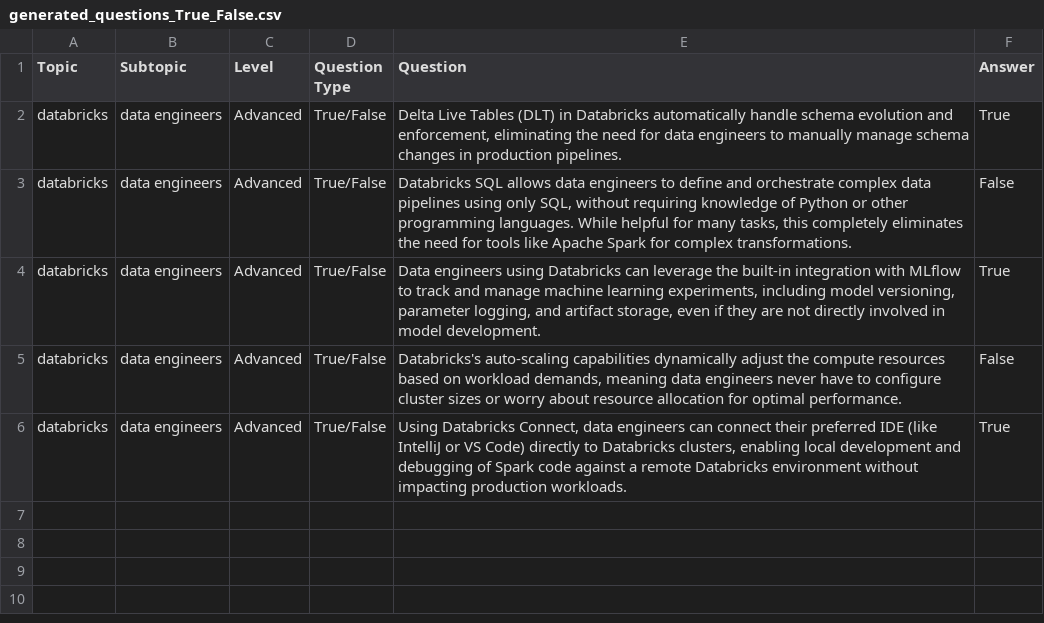
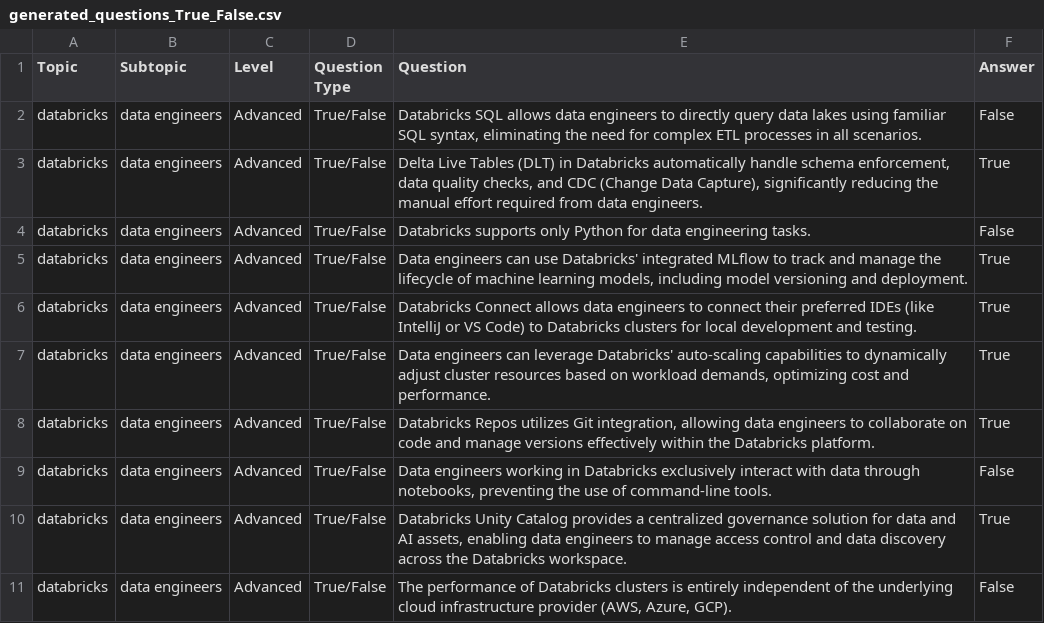
Before and after one commit to rahulpihub/Question-Generation-AI-, a CSV file: output/generated_questions_True_False.csv, drawn as a sheet.

```diff
--- a/output/generated_questions_True_False.csv
+++ b/output/generated_questions_True_False.csv
@@ -1,6 +1,11 @@
 Topic,Subtopic,Level,Question Type,Question,Answer
-databricks,data engineers,Advanced,True/False,"Delta Live Tables (DLT) in Databricks automatically handle schema evolution and enforcement, eliminating the need for data engineers to manually manage schema changes in production pipelines.",True
-databricks,data engineers,Advanced,True/False,"Databricks SQL allows data engineers to define and orchestrate complex data pipelines using only SQL, without requiring knowledge of Python or other programming languages. While helpful for many tasks, this completely eliminates the need for tools like Apache Spark for complex transformations.",False
-databricks,data engineers,Advanced,True/False,"Data engineers using Databricks can leverage the built-in integration with MLflow to track and manage machine learning experiments, including model versioning, parameter logging, and artifact storage, even if they are not directly involved in model development.",True
-databricks,data engineers,Advanced,True/False,"Databricks's auto-scaling capabilities dynamically adjust the compute resources based on workload demands, meaning data engineers never have to configure cluster sizes or worry about resource allocation for optimal performance.",False
-databricks,data engineers,Advanced,True/False,"Using Databricks Connect, data engineers can connect their preferred IDE (like IntelliJ or VS Code) directly to Databricks clusters, enabling local development and debugging of Spark code against a remote Databricks environment without impacting production workloads.",True
+databricks,data engineers,Advanced,True/False,"Databricks SQL allows data engineers to directly query data lakes using familiar SQL syntax, eliminating the need for complex ETL processes in all scenarios.",False
+databricks,data engineers,Advanced,True/False,"Delta Live Tables (DLT) in Databricks automatically handle schema enforcement, data quality checks, and CDC (Change Data Capture), significantly reducing the manual effort required from data engineers.",True
+databricks,data engineers,Advanced,True/False,Databricks supports only Python for data engineering tasks.,False
+databricks,data engineers,Advanced,True/False,"Data engineers can use Databricks' integrated MLflow to track and manage the lifecycle of machine learning models, including model versioning and deployment.",True
+databricks,data engineers,Advanced,True/False,Databricks Connect allows data engineers to connect their preferred IDEs (like IntelliJ or VS Code) to Databricks clusters for local development and testing.,True
+databricks,data engineers,Advanced,True/False,"Data engineers can leverage Databricks' auto-scaling capabilities to dynamically adjust cluster resources based on workload demands, optimizing cost and performance.",True
+databricks,data engineers,Advanced,True/False,"Databricks Repos utilizes Git integration, allowing data engineers to collaborate on code and manage versions effectively within the Databricks platform.",True
+databricks,data engineers,Advanced,True/False,"Data engineers working in Databricks exclusively interact with data through notebooks, preventing the use of command-line tools.",False
+databricks,data engineers,Advanced,True/False,"Databricks Unity Catalog provides a centralized governance solution for data and AI assets, enabling data engineers to manage access control and data discovery across the Databricks workspace.",True
+databricks,data engineers,Advanced,True/False,"The performance of Databricks clusters is entirely independent of the underlying cloud infrastructure provider (AWS, Azure, GCP).",False
```
Also changed, not shown: output/generated_questions_Fill Ups.csv, output/generated_questions_Multiple Choice.csv, 3 other files.
